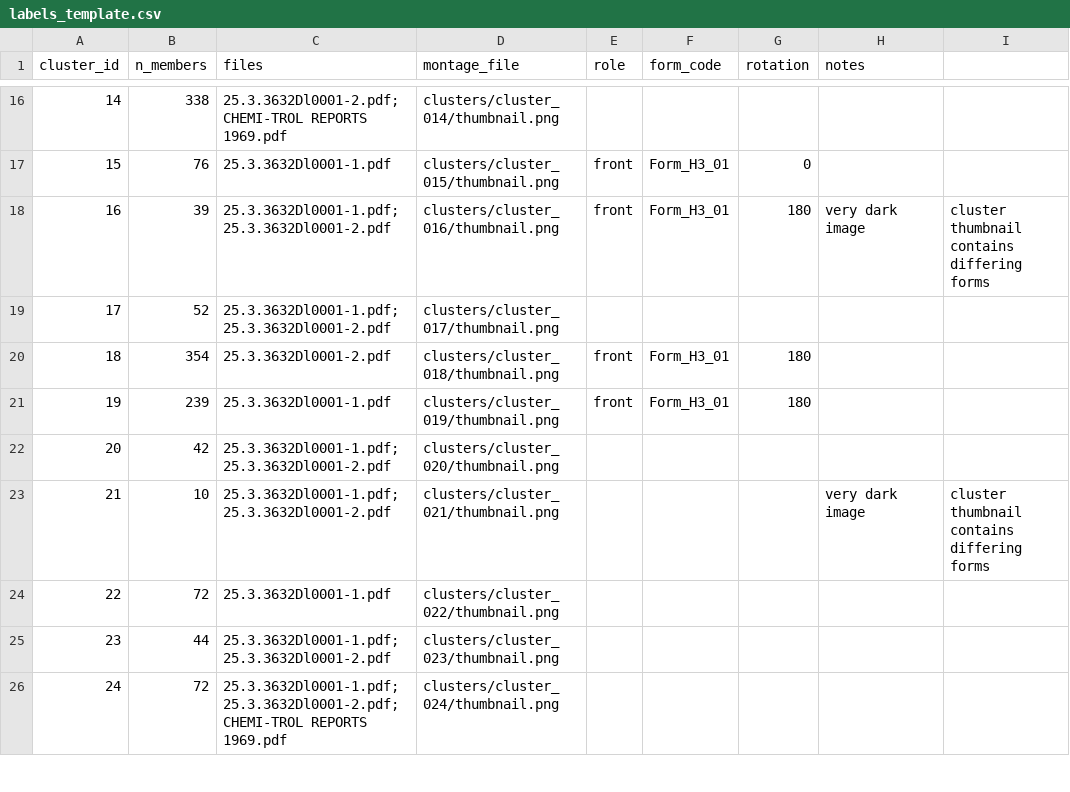
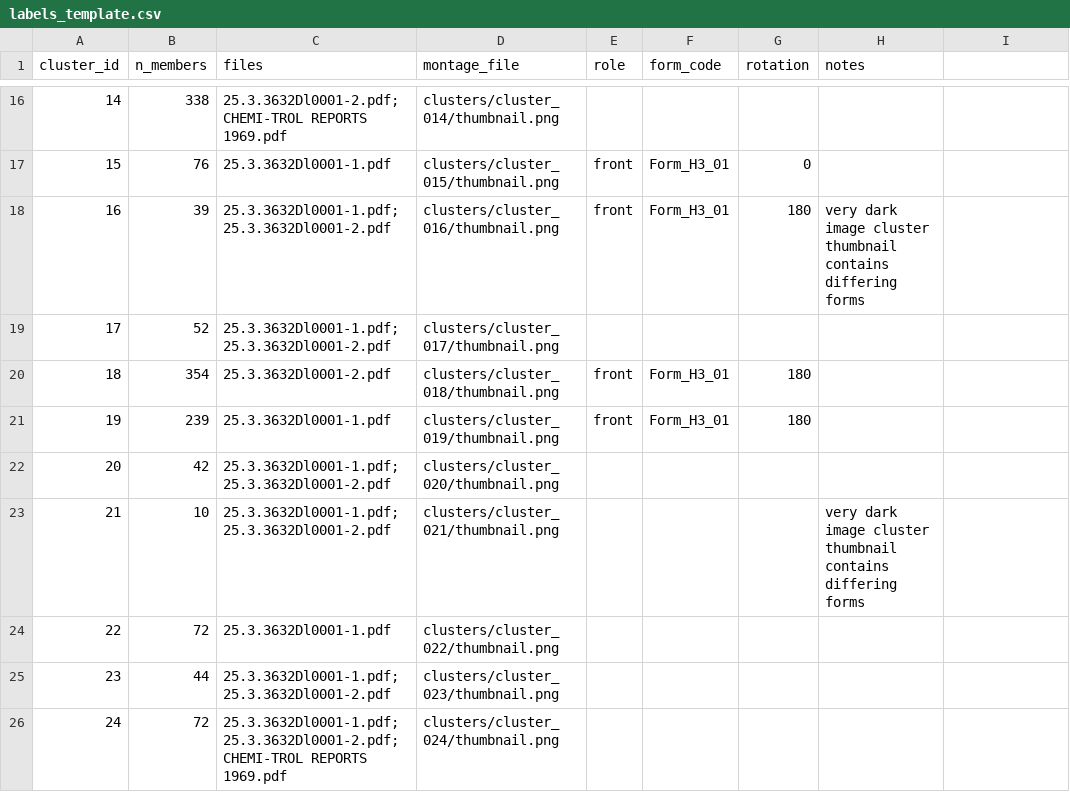
Before and after one commit to Feder0419/JRS-IQ, a CSV file: segmentation/program/discovery_full/labels_template.csv, drawn as a sheet; only a part is shown, gaps mark what is left out.

Commit message:
Update labels_template.csv

```diff
--- a/segmentation/program/discovery_full/labels_template.csv
+++ b/segmentation/program/discovery_full/labels_template.csv
@@ -17,3 +17,3 @@
 15,76,25.3.3632Dl0001-1.pdf,clusters/cluster_015/thumbnail.png,front,Form_H3_01,0,
-16,39,25.3.3632Dl0001-1.pdf;25.3.3632Dl0001-2.pdf,clusters/cluster_016/thumbnail.png,front,Form_H3_01,180,very dark image, cluster thumbnail contains differing forms
+16,39,25.3.3632Dl0001-1.pdf;25.3.3632Dl0001-2.pdf,clusters/cluster_016/thumbnail.png,front,Form_H3_01,180,very dark image cluster thumbnail contains differing forms
 17,52,25.3.3632Dl0001-1.pdf;25.3.3632Dl0001-2.pdf,clusters/cluster_017/thumbnail.png,,,,
@@ -22,3 +22,3 @@
 20,42,25.3.3632Dl0001-1.pdf;25.3.3632Dl0001-2.pdf,clusters/cluster_020/thumbnail.png,,,,
-21,10,25.3.3632Dl0001-1.pdf;25.3.3632Dl0001-2.pdf,clusters/cluster_021/thumbnail.png,,,,very dark image, cluster thumbnail contains differing forms
+21,10,25.3.3632Dl0001-1.pdf;25.3.3632Dl0001-2.pdf,clusters/cluster_021/thumbnail.png,,,,very dark image cluster thumbnail contains differing forms
 22,72,25.3.3632Dl0001-1.pdf,clusters/cluster_022/thumbnail.png,,,,
```
